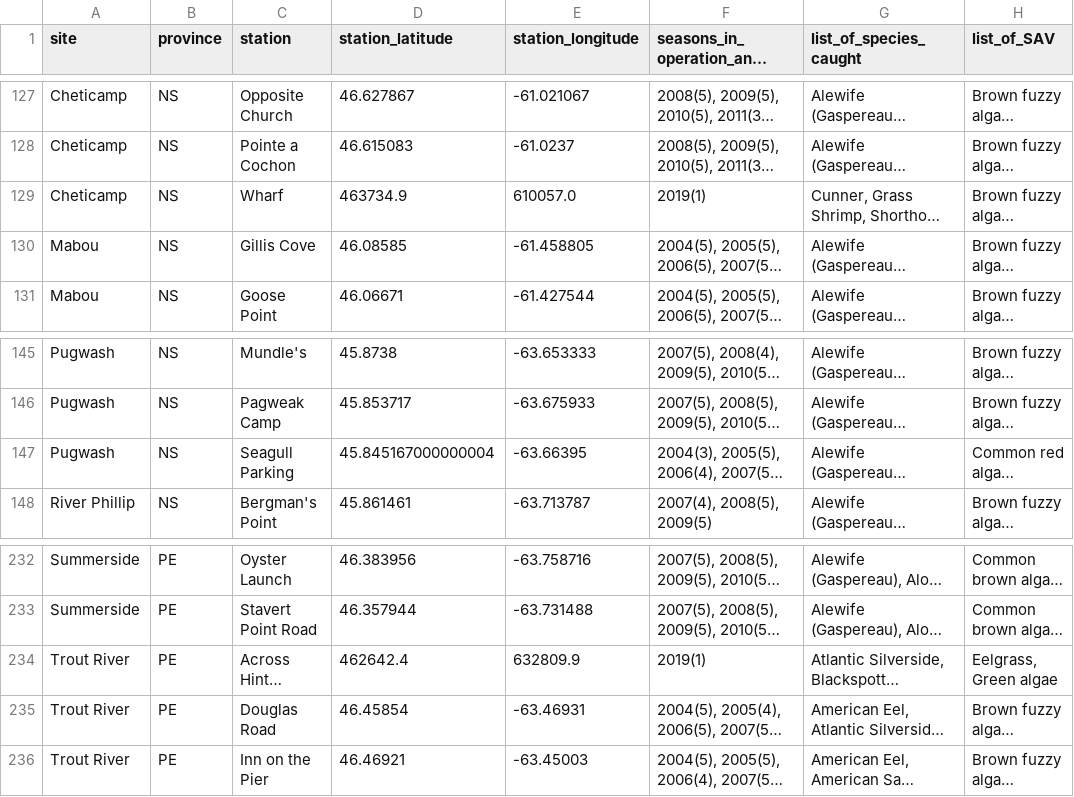
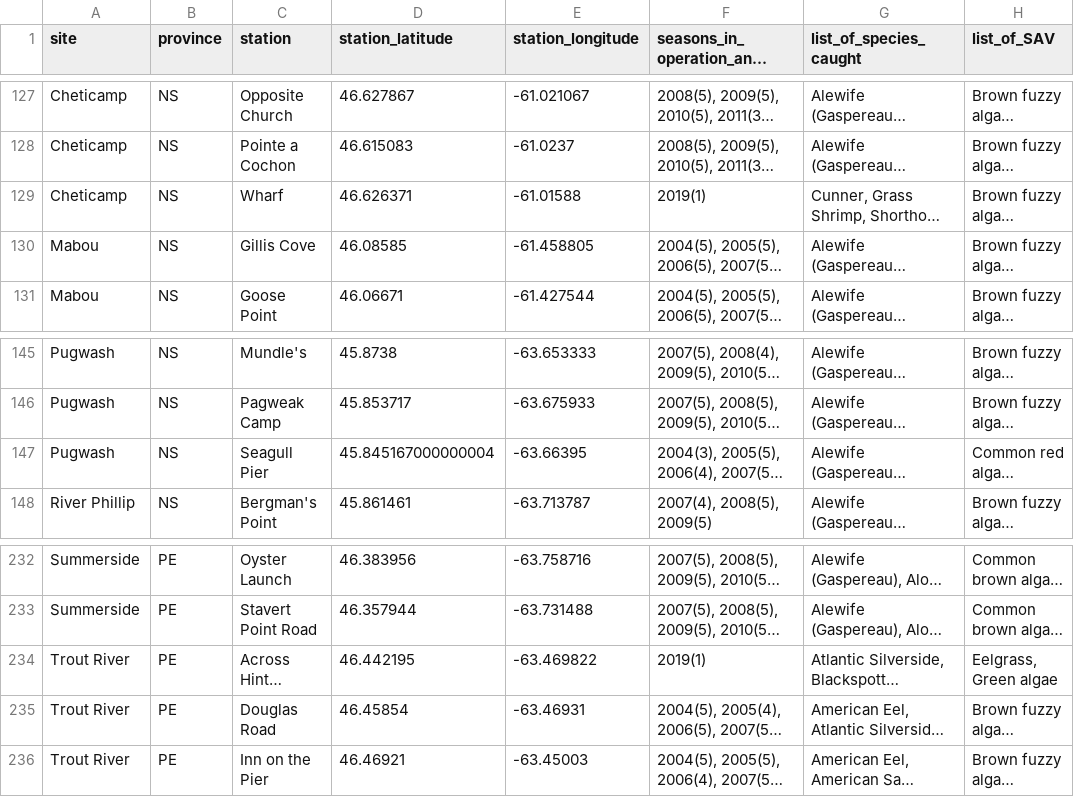
Before and after one commit to dfo-gulf-science/fgp-datasets, a CSV file: camp/mapping/csv/camp_station_summary_eng.csv, drawn as a sheet; only a part is shown, gaps mark what is left out; long unchanged cells end in …; the diff names each change by its address in the sheet, - before the commit and + after, or states it on an @@ line.

```diff
--- a/camp/mapping/csv/camp_station_summary_eng.csv
+++ b/camp/mapping/csv/camp_station_summary_eng.csv
-D129 (station_latitude): 463734.9
+D129 (station_latitude): 46.626371
-E129 (station_longitude): 610057.0
+E129 (station_longitude): -61.01588
-C147 (station): Seagull Parking
+C147 (station): Seagull Pier
-D234 (station_latitude): 462642.4
+D234 (station_latitude): 46.442195
-E234 (station_longitude): 632809.9
+E234 (station_longitude): -63.469822
```
Also changed, not shown: camp/mapping/csv/camp_station_summary_fra.csv, 2 other files.
